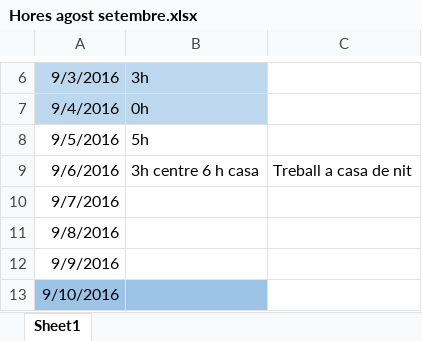
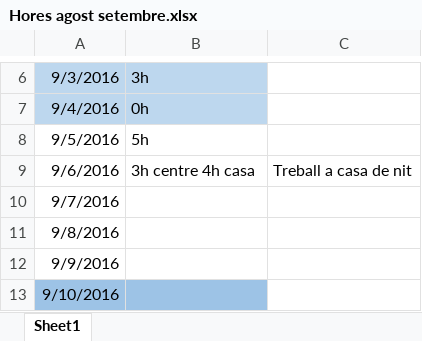
Before and after one commit to BlenderCN-Org/AcquisitionPlatform, an Excel workbook: GUI/Hores agost setembre.xlsx, sheet Sheet1, drawn as a sheet; only a part is shown, gaps mark what is left out; values as stored, in another font and other column widths than the file's, no borders; the diff names each change by its address in the sheet, - before the commit and + after, or states it on an @@ line.

```diff
--- a/GUI/Hores agost setembre.xlsx (sheet Sheet1)
+++ b/GUI/Hores agost setembre.xlsx (sheet Sheet1)
-B9: 3h centre 6 h casa
+B9: 3h centre 4h casa
```
Also changed, not shown: 8 other files.
